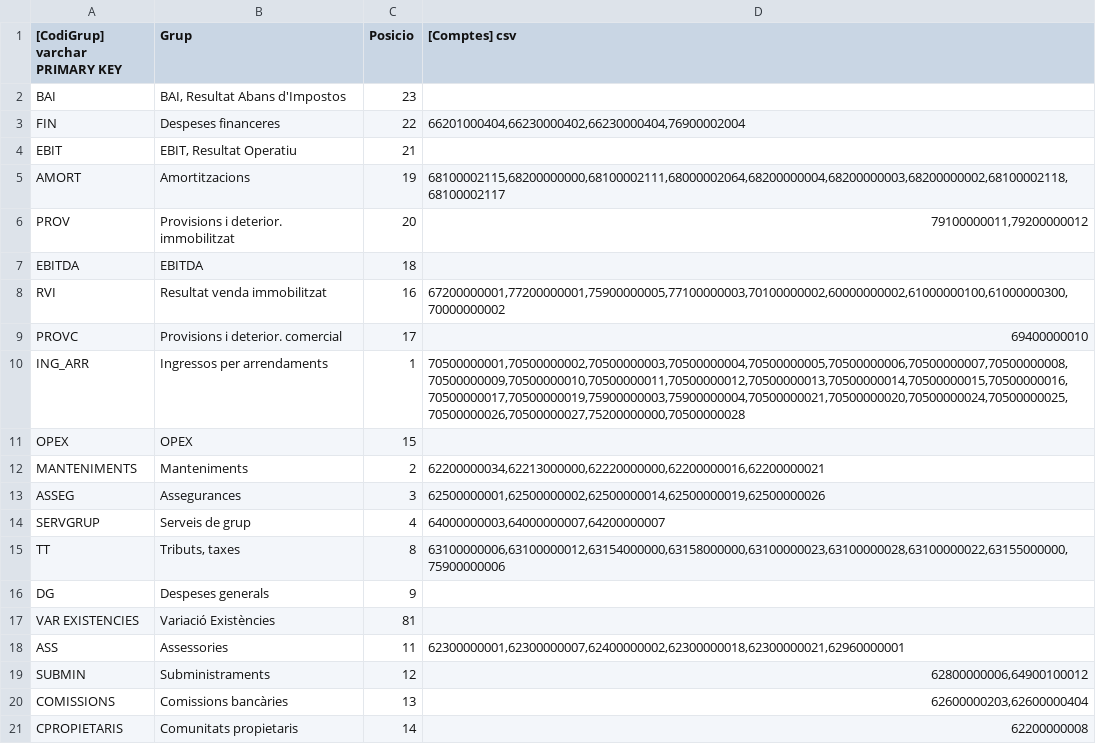
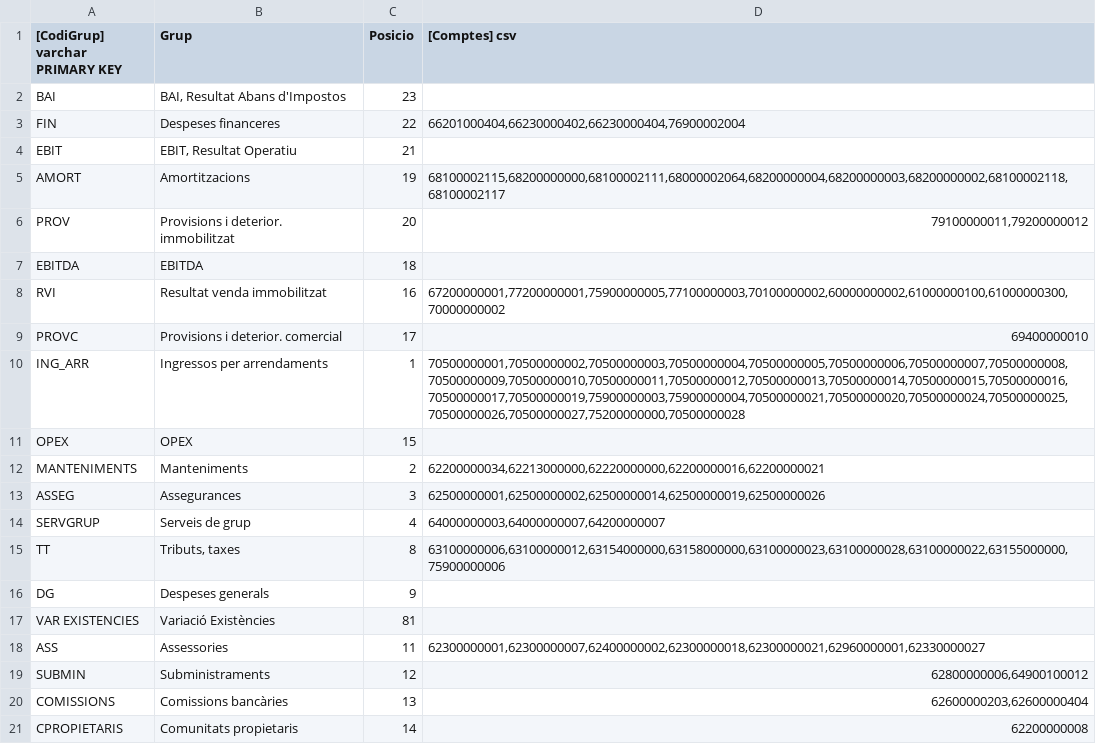
Before and after one commit to crono-bi/hjb-recursos, a CSV file: csv/HJB/PIG_Immobiliaria.csv, drawn as a sheet.

Commit message:
Archivo editado `csv/HJB/PIG_Immobiliaria.csv`

```diff
--- a/csv/HJB/PIG_Immobiliaria.csv
+++ b/csv/HJB/PIG_Immobiliaria.csv
@@ -17,3 +17,3 @@ BAI;BAI, Resultat Abans d'Impostos;23;
      VAR EXISTENCIES;Variació Existències;81;
-     ASS;Assessories;11;62300000001,62300000007,62400000002,62300000018,62300000021,62960000001
+     ASS;Assessories;11;62300000001,62300000007,62400000002,62300000018,62300000021,62960000001,62330000027
      SUBMIN;Subministraments;12;62800000006,64900100012
```
